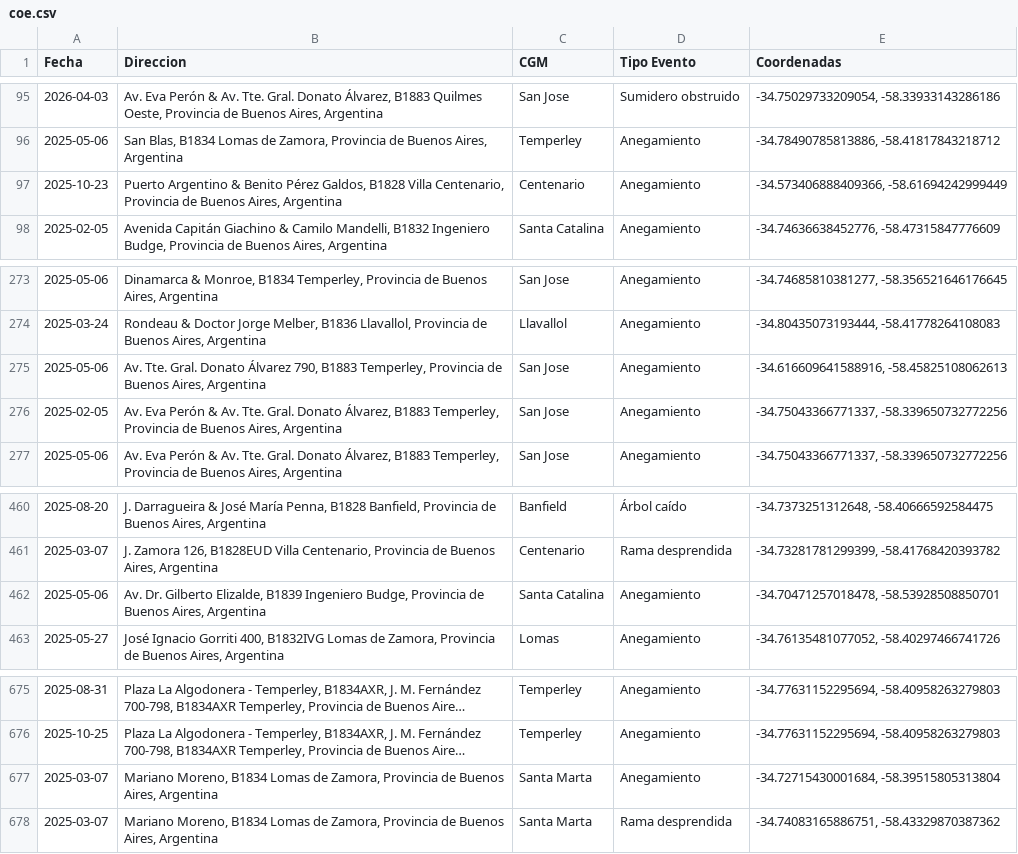
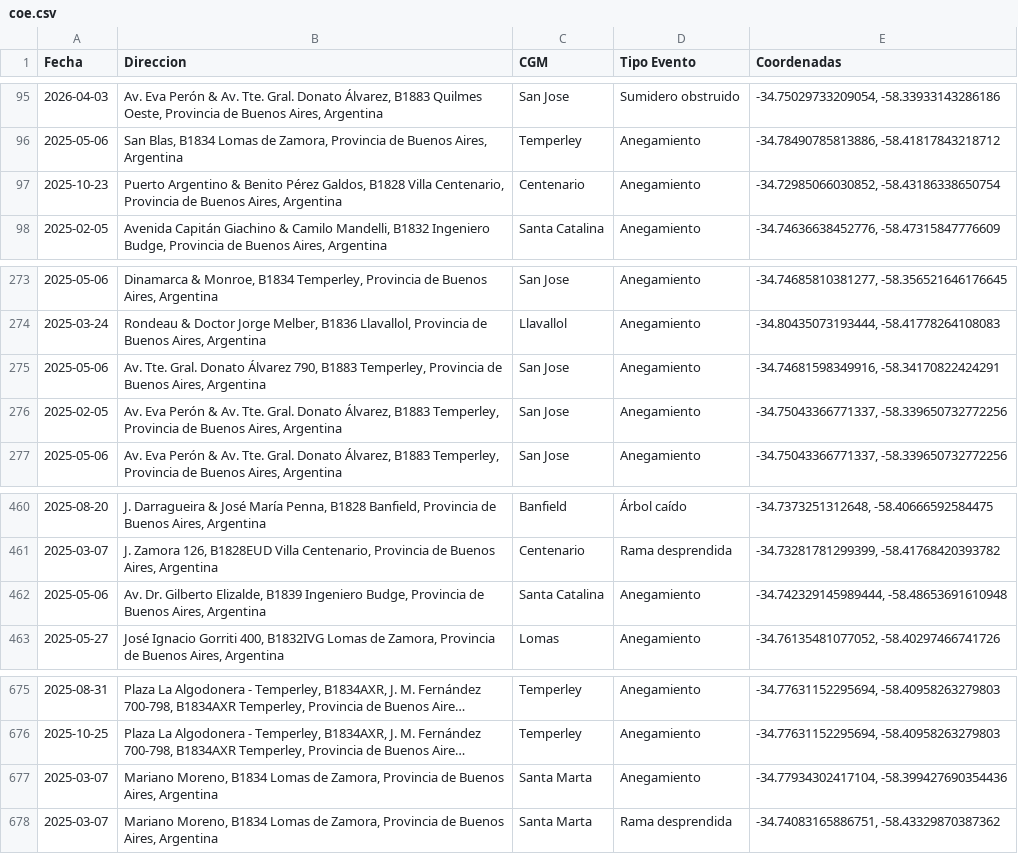
Before and after one commit to iaendesarrollo/COELDZ, a CSV file: coe.csv, drawn as a sheet; only a part is shown, gaps mark what is left out; long unchanged cells end in …; the diff names each change by its address in the sheet, - before the commit and + after, or states it on an @@ line.

Commit message:
Add files via upload

```diff
--- a/coe.csv
+++ b/coe.csv
-E97 (Coordenadas): -34.573406888409366, -58.61694242999449
+E97 (Coordenadas): -34.72985066030852, -58.43186338650754
-E275 (Coordenadas): -34.616609641588916, -58.45825108062613
+E275 (Coordenadas): -34.74681598349916, -58.34170822424291
-E462 (Coordenadas): -34.70471257018478, -58.53928508850701
+E462 (Coordenadas): -34.742329145989444, -58.48653691610948
-E677 (Coordenadas): -34.72715430001684, -58.39515805313804
+E677 (Coordenadas): -34.77934302417104, -58.399427690354436
```
